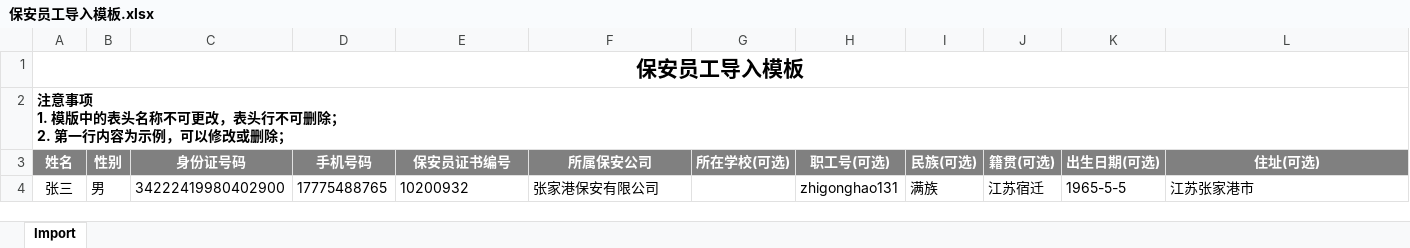
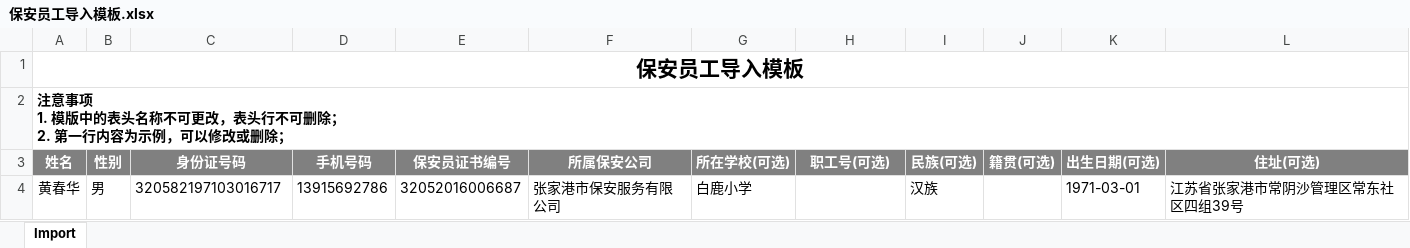
Before and after one commit to zhensherlock/management-system-frontend, an Excel workbook: public/files/保安员工导入模板.xlsx, sheet Import, drawn as a sheet; values as stored, in another font and other column widths than the file's, no borders; removed rows and columns are numbered as before the commit, all else as after; the diff names each change by its address in the sheet, - before the commit and + after, or states it on an @@ line.

```diff
--- a/public/files/保安员工导入模板.xlsx (sheet Import)
+++ b/public/files/保安员工导入模板.xlsx (sheet Import)
-row 4: 张三 | 男 | 34222419980402900 | 17775488765 | 10200932 | 张家港保安有限公司 |  | zhigonghao131 | 满族 | 江苏宿迁 | 1965-5-5 | 江苏张家港市
+row 4: 黄春华 | 男 | 320582197103016717 | 13915692786 | 32052016006687 | 张家港市保安服务有限公司 | 白鹿小学 |  | 汉族 |  | 1971-03-01 | 江苏省张家港市常阴沙管理区常东社区四组39号
```
Also changed, not shown: 1 other file.
